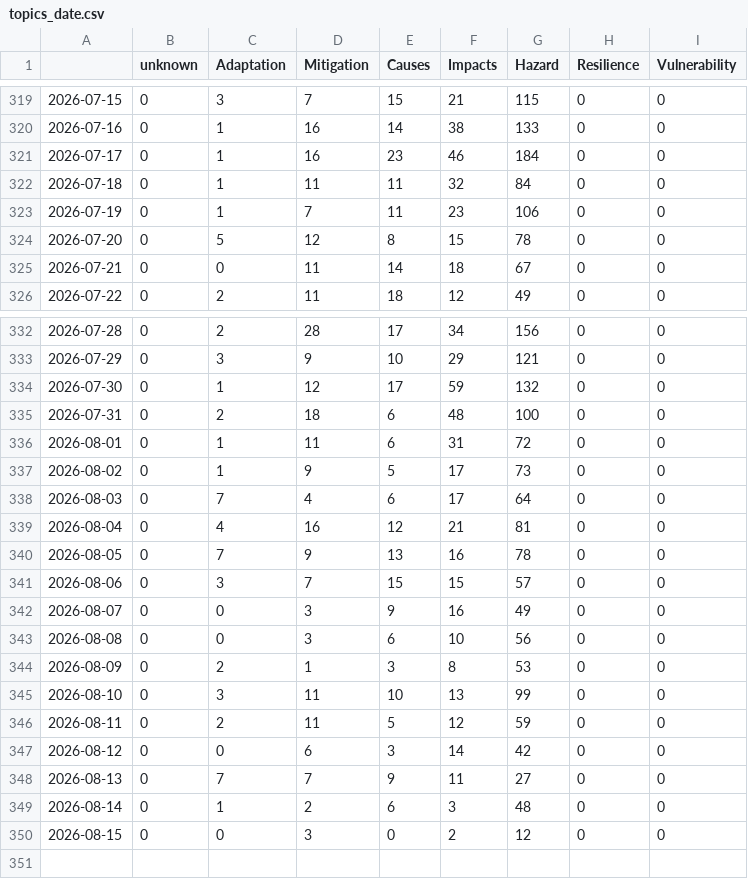
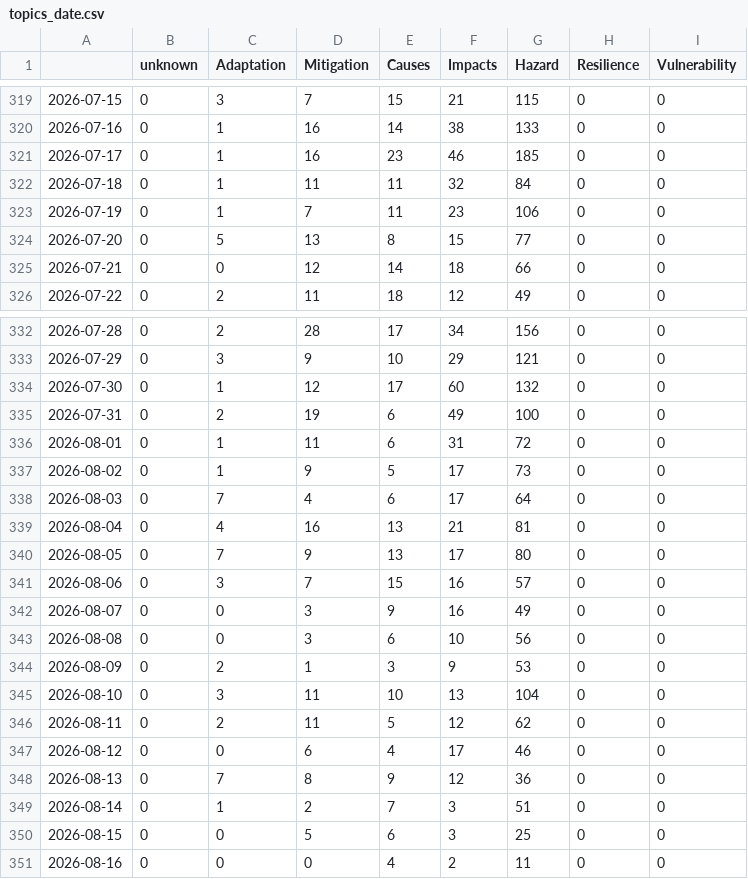
Before and after one commit to ms2329-news/collectionIsComing, a CSV file: csv/topics_date.csv, drawn as a sheet; only a part is shown, gaps mark what is left out.

```diff
--- a/csv/topics_date.csv
+++ b/csv/topics_date.csv
@@ -320,7 +320,7 @@
 2026-07-16,0,1,16,14,38,133,0,0
-2026-07-17,0,1,16,23,46,184,0,0
+2026-07-17,0,1,16,23,46,185,0,0
 2026-07-18,0,1,11,11,32,84,0,0
 2026-07-19,0,1,7,11,23,106,0,0
-2026-07-20,0,5,12,8,15,78,0,0
-2026-07-21,0,0,11,14,18,67,0,0
+2026-07-20,0,5,13,8,15,77,0,0
+2026-07-21,0,0,12,14,18,66,0,0
 2026-07-22,0,2,11,18,12,49,0,0
@@ -333,4 +333,4 @@
 2026-07-29,0,3,9,10,29,121,0,0
-2026-07-30,0,1,12,17,59,132,0,0
-2026-07-31,0,2,18,6,48,100,0,0
+2026-07-30,0,1,12,17,60,132,0,0
+2026-07-31,0,2,19,6,49,100,0,0
 2026-08-01,0,1,11,6,31,72,0,0
@@ -338,13 +338,14 @@
 2026-08-03,0,7,4,6,17,64,0,0
-2026-08-04,0,4,16,12,21,81,0,0
-2026-08-05,0,7,9,13,16,78,0,0
-2026-08-06,0,3,7,15,15,57,0,0
+2026-08-04,0,4,16,13,21,81,0,0
+2026-08-05,0,7,9,13,17,80,0,0
+2026-08-06,0,3,7,15,16,57,0,0
 2026-08-07,0,0,3,9,16,49,0,0
 2026-08-08,0,0,3,6,10,56,0,0
-2026-08-09,0,2,1,3,8,53,0,0
-2026-08-10,0,3,11,10,13,99,0,0
-2026-08-11,0,2,11,5,12,59,0,0
-2026-08-12,0,0,6,3,14,42,0,0
-2026-08-13,0,7,7,9,11,27,0,0
-2026-08-14,0,1,2,6,3,48,0,0
-2026-08-15,0,0,3,0,2,12,0,0
+2026-08-09,0,2,1,3,9,53,0,0
+2026-08-10,0,3,11,10,13,104,0,0
+2026-08-11,0,2,11,5,12,62,0,0
+2026-08-12,0,0,6,4,17,46,0,0
+2026-08-13,0,7,8,9,12,36,0,0
+2026-08-14,0,1,2,7,3,51,0,0
+2026-08-15,0,0,5,6,3,25,0,0
+2026-08-16,0,0,0,4,2,11,0,0
```
Also changed, not shown: 9 other files.
